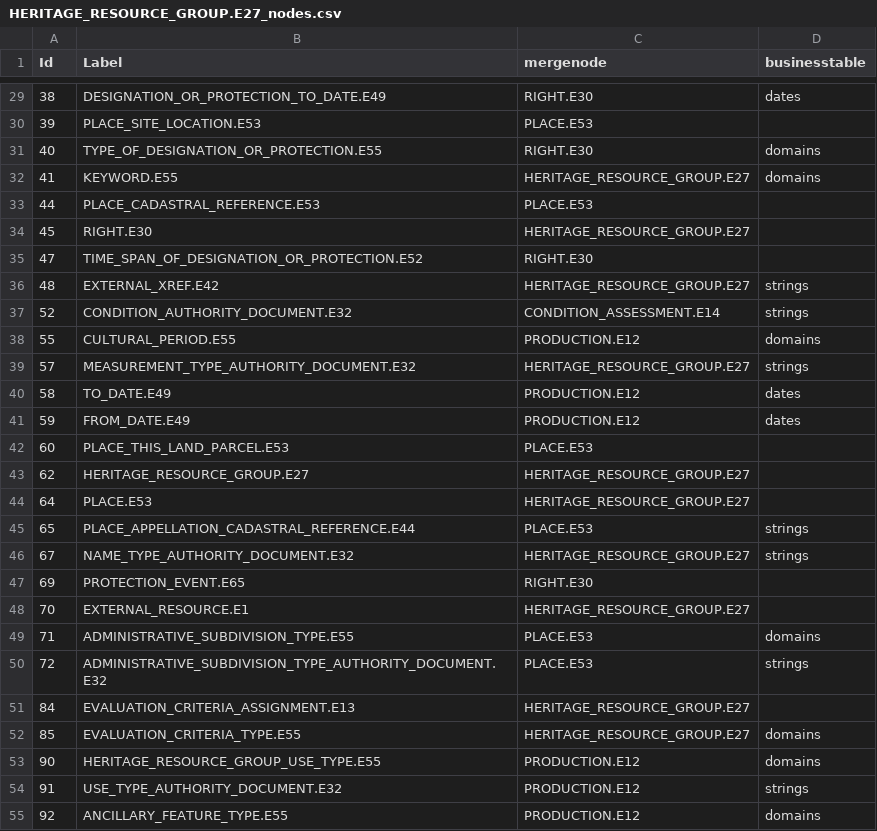
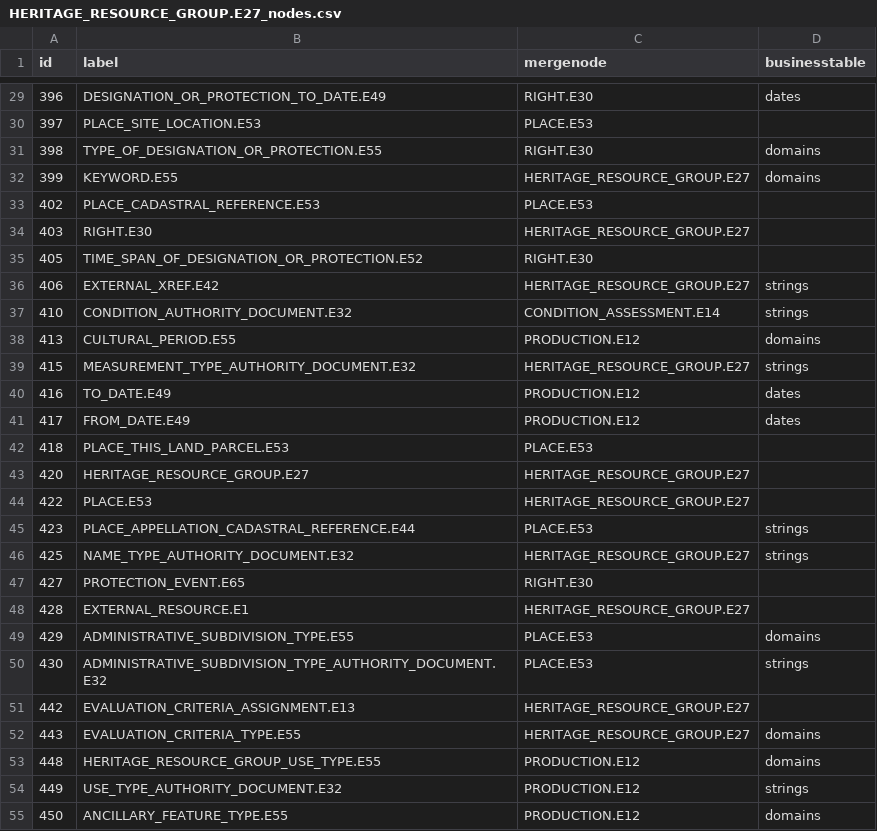
Before and after one commit to veuncent/cvast-web, a CSV file: cvast_arches/cvast_arches/source_data/resource_graphs/HERITAGE_RESOURCE_GROUP.E27_nodes.csv, drawn as a sheet; only a part is shown, gaps mark what is left out; the diff covers the shown part only.

```diff
--- a/cvast_arches/cvast_arches/source_data/resource_graphs/HERITAGE_RESOURCE_GROUP.E27_nodes.csv
+++ b/cvast_arches/cvast_arches/source_data/resource_graphs/HERITAGE_RESOURCE_GROUP.E27_nodes.csv
@@ -1 +1 @@
-Id,Label,mergenode,businesstable
+id,label,mergenode,businesstable
@@ -29,27 +29,27 @@ Id,Label,mergenode,businesstable
-38,DESIGNATION_OR_PROTECTION_TO_DATE.E49,RIGHT.E30,dates
-39,PLACE_SITE_LOCATION.E53,PLACE.E53,
-40,TYPE_OF_DESIGNATION_OR_PROTECTION.E55,RIGHT.E30,domains
-41,KEYWORD.E55,HERITAGE_RESOURCE_GROUP.E27,domains
-44,PLACE_CADASTRAL_REFERENCE.E53,PLACE.E53,
-45,RIGHT.E30,HERITAGE_RESOURCE_GROUP.E27,
-47,TIME_SPAN_OF_DESIGNATION_OR_PROTECTION.E52,RIGHT.E30,
-48,EXTERNAL_XREF.E42,HERITAGE_RESOURCE_GROUP.E27,strings
-52,CONDITION_AUTHORITY_DOCUMENT.E32,CONDITION_ASSESSMENT.E14,strings
-55,CULTURAL_PERIOD.E55,PRODUCTION.E12,domains
-57,MEASUREMENT_TYPE_AUTHORITY_DOCUMENT.E32,HERITAGE_RESOURCE_GROUP.E27,strings
-58,TO_DATE.E49,PRODUCTION.E12,dates
-59,FROM_DATE.E49,PRODUCTION.E12,dates
-60,PLACE_THIS_LAND_PARCEL.E53,PLACE.E53,
-62,HERITAGE_RESOURCE_GROUP.E27,HERITAGE_RESOURCE_GROUP.E27,
-64,PLACE.E53,HERITAGE_RESOURCE_GROUP.E27,
-65,PLACE_APPELLATION_CADASTRAL_REFERENCE.E44,PLACE.E53,strings
-67,NAME_TYPE_AUTHORITY_DOCUMENT.E32,HERITAGE_RESOURCE_GROUP.E27,strings
-69,PROTECTION_EVENT.E65,RIGHT.E30,
-70,EXTERNAL_RESOURCE.E1,HERITAGE_RESOURCE_GROUP.E27,
-71,ADMINISTRATIVE_SUBDIVISION_TYPE.E55,PLACE.E53,domains
-72,ADMINISTRATIVE_SUBDIVISION_TYPE_AUTHORITY_DOCUMENT.E32,PLACE.E53,strings
-84,EVALUATION_CRITERIA_ASSIGNMENT.E13,HERITAGE_RESOURCE_GROUP.E27,
-85,EVALUATION_CRITERIA_TYPE.E55,HERITAGE_RESOURCE_GROUP.E27,domains
-90,HERITAGE_RESOURCE_GROUP_USE_TYPE.E55,PRODUCTION.E12,domains
-91,USE_TYPE_AUTHORITY_DOCUMENT.E32,PRODUCTION.E12,strings
-92,ANCILLARY_FEATURE_TYPE.E55,PRODUCTION.E12,domains
+396,DESIGNATION_OR_PROTECTION_TO_DATE.E49,RIGHT.E30,dates
+397,PLACE_SITE_LOCATION.E53,PLACE.E53,
+398,TYPE_OF_DESIGNATION_OR_PROTECTION.E55,RIGHT.E30,domains
+399,KEYWORD.E55,HERITAGE_RESOURCE_GROUP.E27,domains
+402,PLACE_CADASTRAL_REFERENCE.E53,PLACE.E53,
+403,RIGHT.E30,HERITAGE_RESOURCE_GROUP.E27,
+405,TIME_SPAN_OF_DESIGNATION_OR_PROTECTION.E52,RIGHT.E30,
+406,EXTERNAL_XREF.E42,HERITAGE_RESOURCE_GROUP.E27,strings
+410,CONDITION_AUTHORITY_DOCUMENT.E32,CONDITION_ASSESSMENT.E14,strings
+413,CULTURAL_PERIOD.E55,PRODUCTION.E12,domains
+415,MEASUREMENT_TYPE_AUTHORITY_DOCUMENT.E32,HERITAGE_RESOURCE_GROUP.E27,strings
+416,TO_DATE.E49,PRODUCTION.E12,dates
+417,FROM_DATE.E49,PRODUCTION.E12,dates
+418,PLACE_THIS_LAND_PARCEL.E53,PLACE.E53,
+420,HERITAGE_RESOURCE_GROUP.E27,HERITAGE_RESOURCE_GROUP.E27,
+422,PLACE.E53,HERITAGE_RESOURCE_GROUP.E27,
+423,PLACE_APPELLATION_CADASTRAL_REFERENCE.E44,PLACE.E53,strings
+425,NAME_TYPE_AUTHORITY_DOCUMENT.E32,HERITAGE_RESOURCE_GROUP.E27,strings
+427,PROTECTION_EVENT.E65,RIGHT.E30,
+428,EXTERNAL_RESOURCE.E1,HERITAGE_RESOURCE_GROUP.E27,
+429,ADMINISTRATIVE_SUBDIVISION_TYPE.E55,PLACE.E53,domains
+430,ADMINISTRATIVE_SUBDIVISION_TYPE_AUTHORITY_DOCUMENT.E32,PLACE.E53,strings
+442,EVALUATION_CRITERIA_ASSIGNMENT.E13,HERITAGE_RESOURCE_GROUP.E27,
+443,EVALUATION_CRITERIA_TYPE.E55,HERITAGE_RESOURCE_GROUP.E27,domains
+448,HERITAGE_RESOURCE_GROUP_USE_TYPE.E55,PRODUCTION.E12,domains
+449,USE_TYPE_AUTHORITY_DOCUMENT.E32,PRODUCTION.E12,strings
+450,ANCILLARY_FEATURE_TYPE.E55,PRODUCTION.E12,domains
```
Also changed, not shown: 33 edited cells elsewhere in this file, cvast_arches/cvast_arches/source_data/resource_graphs/HERITAGE_RESOURCE_GROUP.E27_edges.csv, 1 other file.
